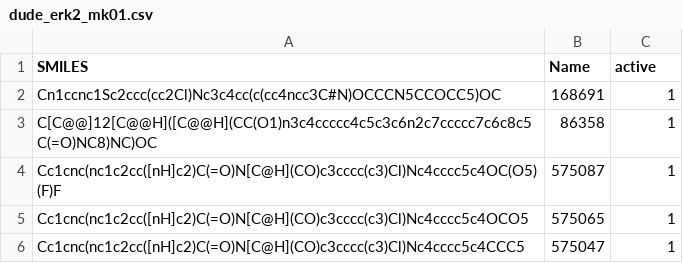
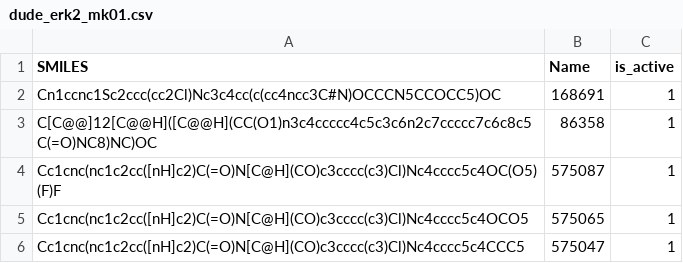
Before and after one commit to PatWalters/Learning_Cheminformatics, a CSV file: dude_erk2_mk01.csv, drawn as a sheet; only a part is shown.

Commit message:
Update dude_erk2_mk01.csv

```diff
--- a/dude_erk2_mk01.csv
+++ b/dude_erk2_mk01.csv
@@ -1,2 +1,2 @@
-SMILES,Name,active
+SMILES,Name,is_active
 Cn1ccnc1Sc2ccc(cc2Cl)Nc3c4cc(c(cc4ncc3C#N)OCCCN5CCOCC5)OC,168691,1
```
